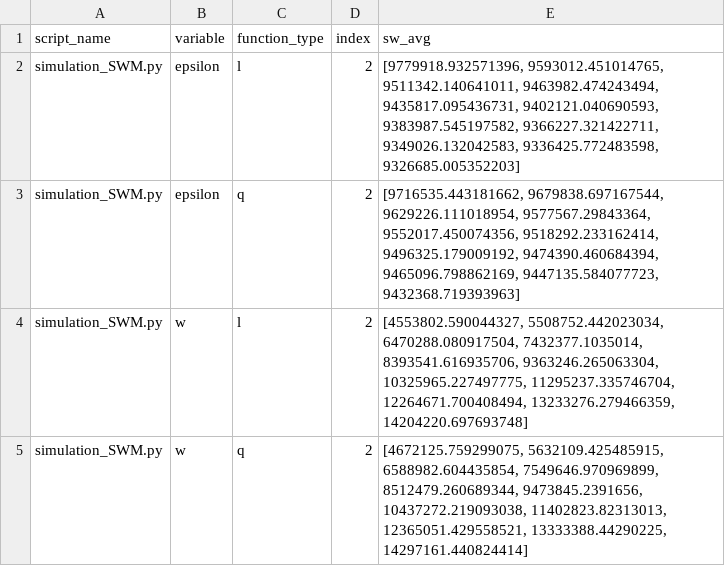
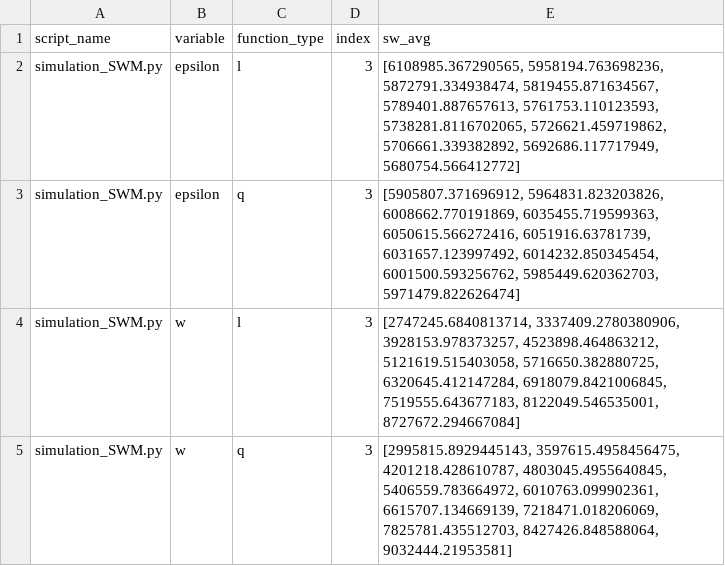
Before and after one commit to poilogest/ic4dq, a CSV file: grouped_results_sw.csv, drawn as a sheet.

```diff
--- a/grouped_results_sw.csv
+++ b/grouped_results_sw.csv
@@ -1,5 +1,5 @@
 script_name,variable,function_type,index,sw_avg
-simulation_SWM.py,epsilon,l,2,"[9779918.932571396, 9593012.451014765, 9511342.140641011, 9463982.474243494, 9435817.095436731, 9402121.040690593, 9383987.545197582, 9366227.321422711, 9349026.132042583, 9336425.772483598, 9326685.005352203]"
-simulation_SWM.py,epsilon,q,2,"[9716535.443181662, 9679838.697167544, 9629226.111018954, 9577567.29843364, 9552017.450074356, 9518292.233162414, 9496325.179009192, 9474390.460684394, 9465096.798862169, 9447135.584077723, 9432368.719393963]"
-simulation_SWM.py,w,l,2,"[4553802.590044327, 5508752.442023034, 6470288.080917504, 7432377.1035014, 8393541.616935706, 9363246.265063304, 10325965.227497775, 11295237.335746704, 12264671.700408494, 13233276.279466359, 14204220.697693748]"
-simulation_SWM.py,w,q,2,"[4672125.759299075, 5632109.425485915, 6588982.604435854, 7549646.970969899, 8512479.260689344, 9473845.2391656, 10437272.219093038, 11402823.82313013, 12365051.429558521, 13333388.44290225, 14297161.440824414]"
+simulation_SWM.py,epsilon,l,3,"[6108985.367290565, 5958194.763698236, 5872791.334938474, 5819455.871634567, 5789401.887657613, 5761753.110123593, 5738281.8116702065, 5726621.459719862, 5706661.339382892, 5692686.117717949, 5680754.566412772]"
+simulation_SWM.py,epsilon,q,3,"[5905807.371696912, 5964831.823203826, 6008662.770191869, 6035455.719599363, 6050615.566272416, 6051916.63781739, 6031657.123997492, 6014232.850345454, 6001500.593256762, 5985449.620362703, 5971479.822626474]"
+simulation_SWM.py,w,l,3,"[2747245.6840813714, 3337409.2780380906, 3928153.978373257, 4523898.464863212, 5121619.515403058, 5716650.382880725, 6320645.412147284, 6918079.8421006845, 7519555.643677183, 8122049.546535001, 8727672.294667084]"
+simulation_SWM.py,w,q,3,"[2995815.8929445143, 3597615.4958456475, 4201218.428610787, 4803045.4955640845, 5406559.783664972, 6010763.099902361, 6615707.134669139, 7218471.018206069, 7825781.435512703, 8427426.848588064, 9032444.21953581]"
```
Also changed, not shown: grouped_results_acc.csv, 2 other files.
